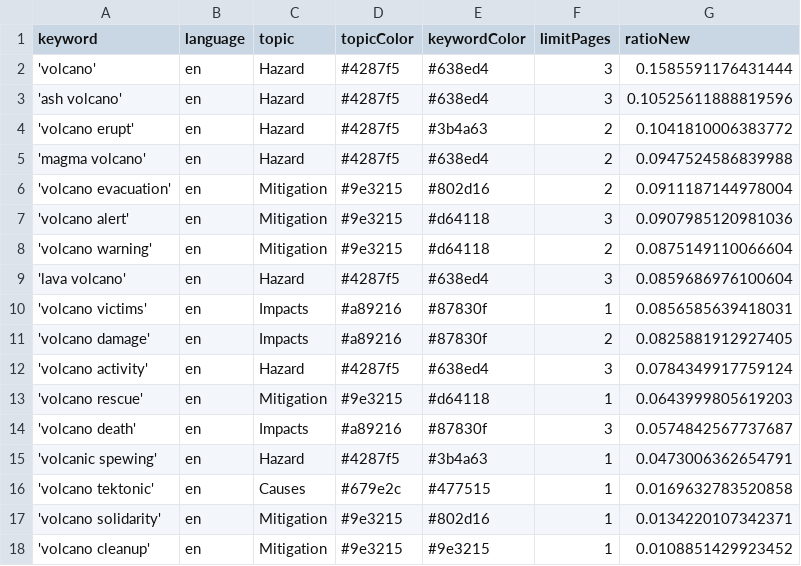
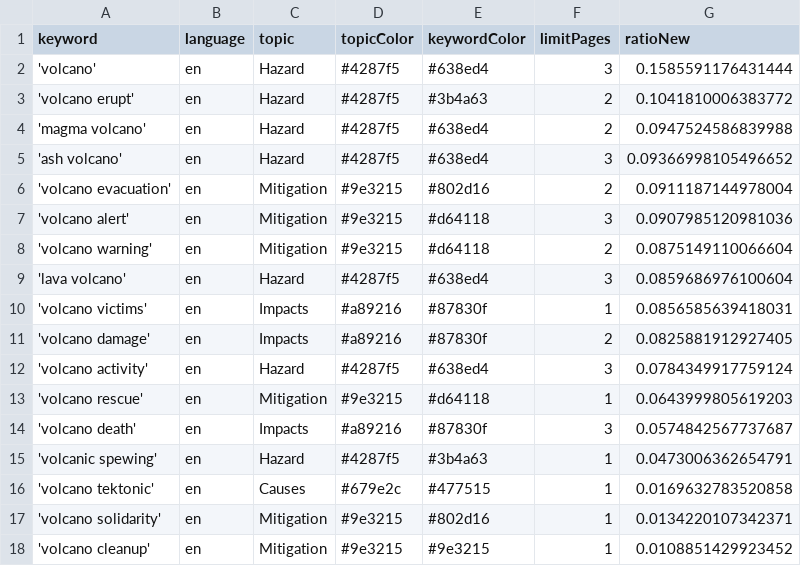
Before and after one commit to paulski99-news/volcanoIsComing, a CSV file: keywords.csv, drawn as a sheet.

Commit message:
Commit from GitHub Actions (harvest:0.0)

```diff
--- a/keywords.csv
+++ b/keywords.csv
@@ -2,5 +2,5 @@ keyword,language,topic,topicColor,keywordColor,limitPages,ratioNew
 'volcano',en,Hazard,#4287f5,#638ed4,3,0.1585591176431444
-'ash volcano',en,Hazard,#4287f5,#638ed4,3,0.10525611888819596
 'volcano erupt',en,Hazard,#4287f5,#3b4a63,2,0.1041810006383772
 'magma volcano',en,Hazard,#4287f5,#638ed4,2,0.0947524586839988
+'ash volcano',en,Hazard,#4287f5,#638ed4,3,0.09366998105496652
 'volcano evacuation',en,Mitigation,#9e3215,#802d16,2,0.0911187144978004
```
